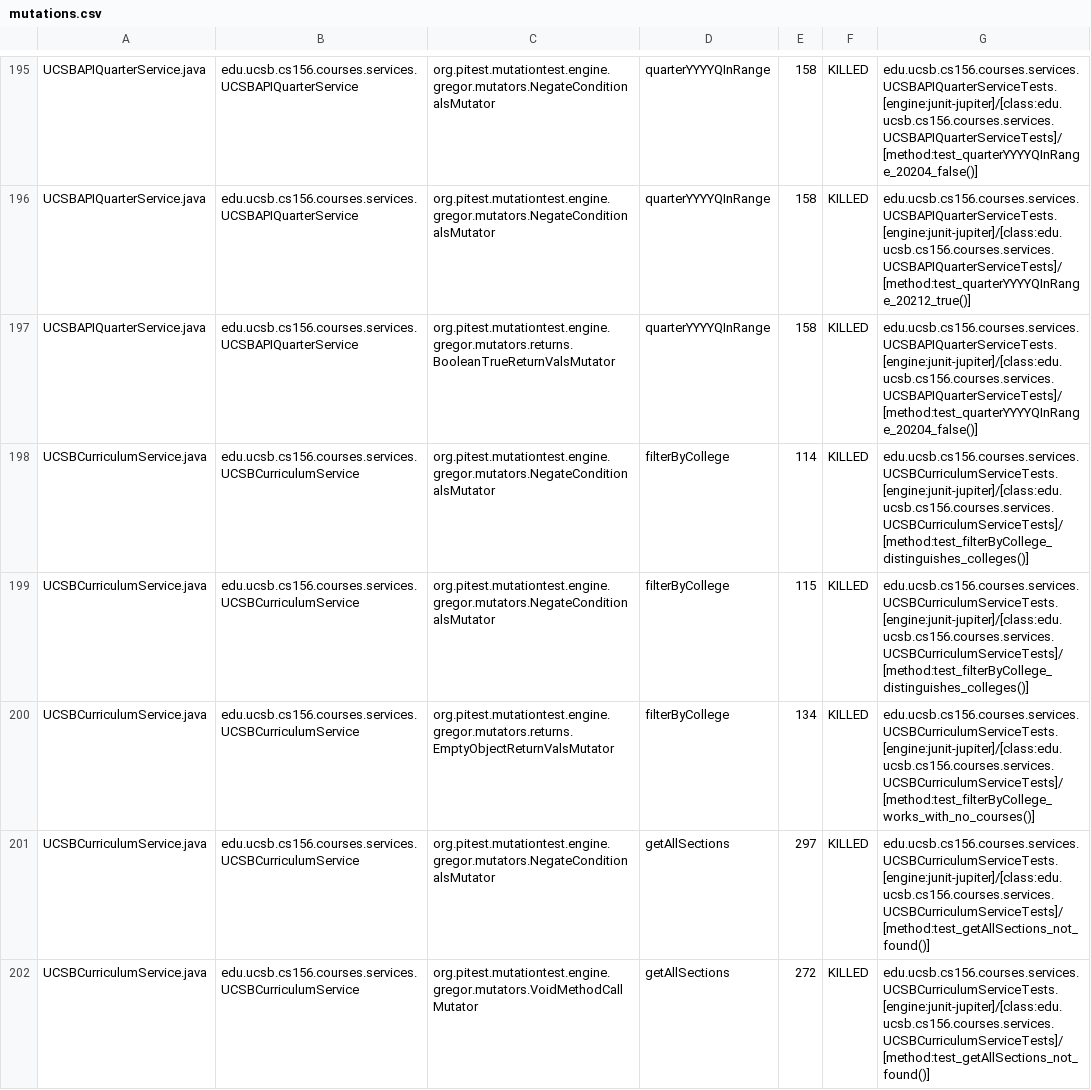
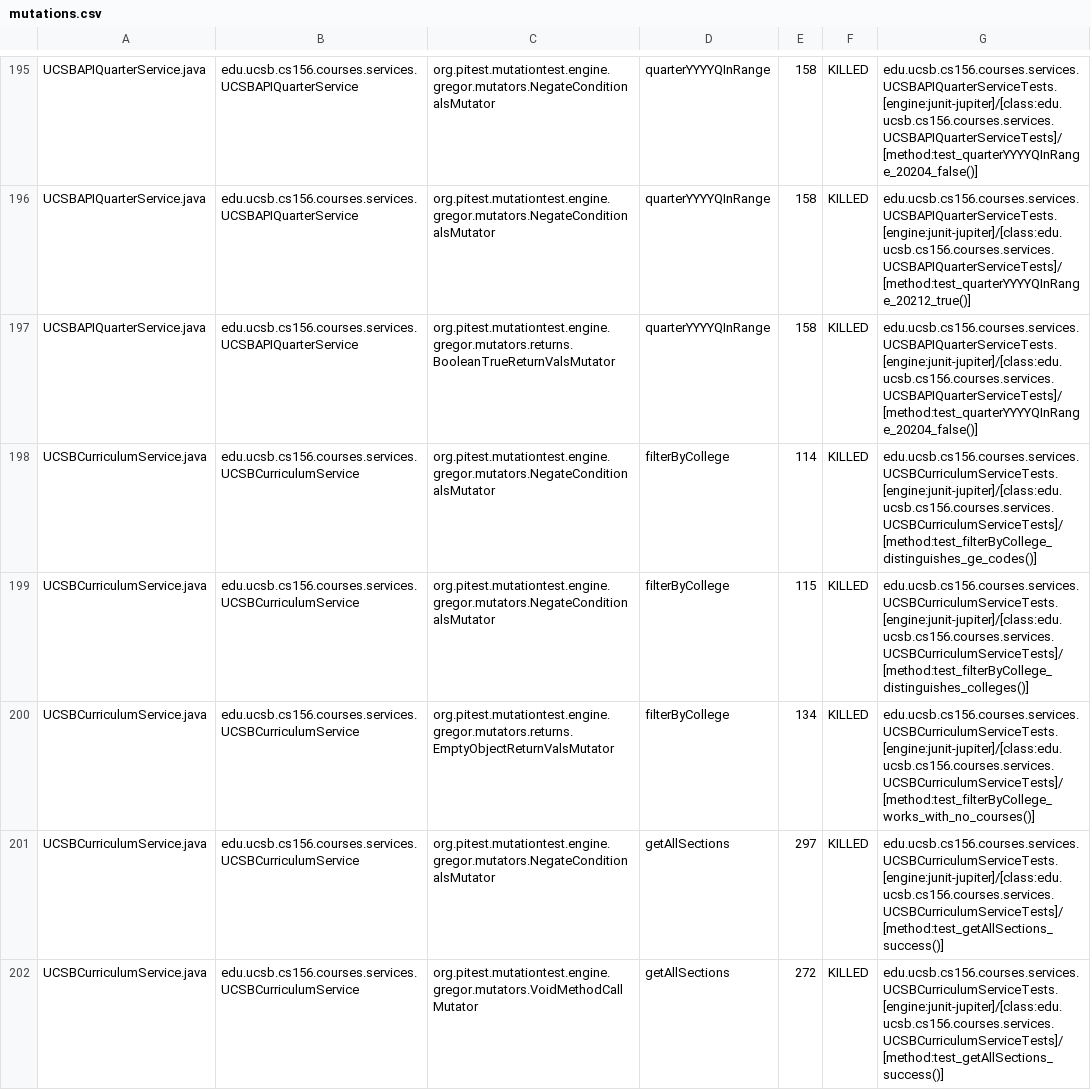
Before and after one commit to ucsb-cs156-s25/proj-courses-s25-03, a CSV file: pitest/mutations.csv, drawn as a sheet; only a part is shown, gaps mark what is left out; the diff covers the shown part only.

Commit message:
Deploying to gh-pages from @ ucsb-cs156-s25/proj-courses-s25-03@74ac666985efee27f6aa755ee2a53c564604e30a 🚀

```diff
--- a/pitest/mutations.csv
+++ b/pitest/mutations.csv
@@ -197,6 +197,6 @@ UCSBAPIQuarterService.java,edu.ucsb.cs156.courses.services.UCSBAPIQuarterService
 UCSBAPIQuarterService.java,edu.ucsb.cs156.courses.services.UCSBAPIQuarterService,org.pitest.mutationtest.engine.gregor.mutators.returns.BooleanTrueReturnValsMutator,quarterYYYYQInRange,158,KILLED,edu.ucsb.cs156.courses.services.UCSBAPIQuarterServiceTests.[engine:junit-jupiter]/[class:edu.ucsb.cs156.courses.services.UCSBAPIQuarterServiceTests]/[method:test_quarterYYYYQInRange_20204_false()]
-UCSBCurriculumService.java,edu.ucsb.cs156.courses.services.UCSBCurriculumService,org.pitest.mutationtest.engine.gregor.mutators.NegateConditionalsMutator,filterByCollege,114,KILLED,edu.ucsb.cs156.courses.services.UCSBCurriculumServiceTests.[engine:junit-jupiter]/[class:edu.ucsb.cs156.courses.services.UCSBCurriculumServiceTests]/[method:test_filterByCollege_distinguishes_colleges()]
+UCSBCurriculumService.java,edu.ucsb.cs156.courses.services.UCSBCurriculumService,org.pitest.mutationtest.engine.gregor.mutators.NegateConditionalsMutator,filterByCollege,114,KILLED,edu.ucsb.cs156.courses.services.UCSBCurriculumServiceTests.[engine:junit-jupiter]/[class:edu.ucsb.cs156.courses.services.UCSBCurriculumServiceTests]/[method:test_filterByCollege_distinguishes_ge_codes()]
 UCSBCurriculumService.java,edu.ucsb.cs156.courses.services.UCSBCurriculumService,org.pitest.mutationtest.engine.gregor.mutators.NegateConditionalsMutator,filterByCollege,115,KILLED,edu.ucsb.cs156.courses.services.UCSBCurriculumServiceTests.[engine:junit-jupiter]/[class:edu.ucsb.cs156.courses.services.UCSBCurriculumServiceTests]/[method:test_filterByCollege_distinguishes_colleges()]
 UCSBCurriculumService.java,edu.ucsb.cs156.courses.services.UCSBCurriculumService,org.pitest.mutationtest.engine.gregor.mutators.returns.EmptyObjectReturnValsMutator,filterByCollege,134,KILLED,edu.ucsb.cs156.courses.services.UCSBCurriculumServiceTests.[engine:junit-jupiter]/[class:edu.ucsb.cs156.courses.services.UCSBCurriculumServiceTests]/[method:test_filterByCollege_works_with_no_courses()]
-UCSBCurriculumService.java,edu.ucsb.cs156.courses.services.UCSBCurriculumService,org.pitest.mutationtest.engine.gregor.mutators.NegateConditionalsMutator,getAllSections,297,KILLED,edu.ucsb.cs156.courses.services.UCSBCurriculumServiceTests.[engine:junit-jupiter]/[class:edu.ucsb.cs156.courses.services.UCSBCurriculumServiceTests]/[method:test_getAllSections_not_found()]
-UCSBCurriculumService.java,edu.ucsb.cs156.courses.services.UCSBCurriculumService,org.pitest.mutationtest.engine.gregor.mutators.VoidMethodCallMutator,getAllSections,272,KILLED,edu.ucsb.cs156.courses.services.UCSBCurriculumServiceTests.[engine:junit-jupiter]/[class:edu.ucsb.cs156.courses.services.UCSBCurriculumServiceTests]/[method:test_getAllSections_not_found()]
+UCSBCurriculumService.java,edu.ucsb.cs156.courses.services.UCSBCurriculumService,org.pitest.mutationtest.engine.gregor.mutators.NegateConditionalsMutator,getAllSections,297,KILLED,edu.ucsb.cs156.courses.services.UCSBCurriculumServiceTests.[engine:junit-jupiter]/[class:edu.ucsb.cs156.courses.services.UCSBCurriculumServiceTests]/[method:test_getAllSections_success()]
+UCSBCurriculumService.java,edu.ucsb.cs156.courses.services.UCSBCurriculumService,org.pitest.mutationtest.engine.gregor.mutators.VoidMethodCallMutator,getAllSections,272,KILLED,edu.ucsb.cs156.courses.services.UCSBCurriculumServiceTests.[engine:junit-jupiter]/[class:edu.ucsb.cs156.courses.services.UCSBCurriculumServiceTests]/[method:test_getAllSections_success()]
```
Also changed, not shown: 41 edited cells elsewhere in this file, 49 other files.
